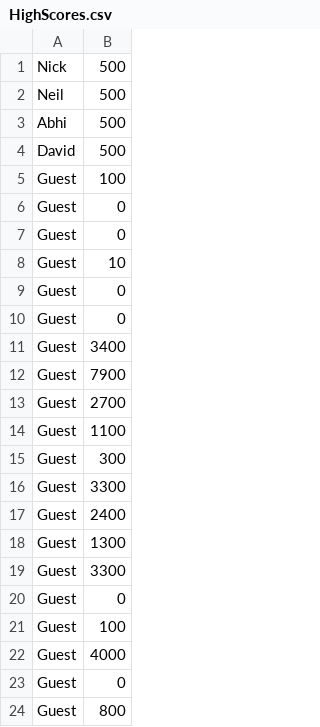
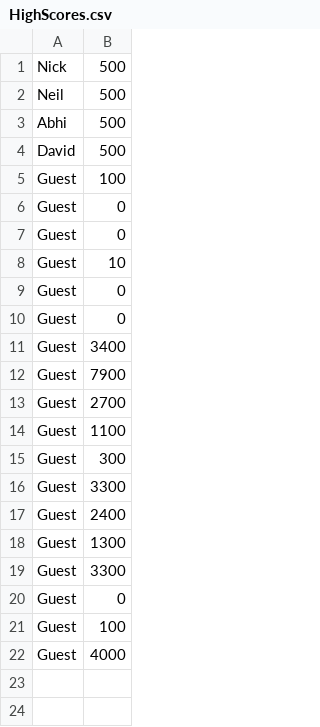
Before and after one commit to NickStrauch13/ooga_team08, a CSV file: data/highscores/HighScores.csv, drawn as a sheet; the diff names each change by its address in the sheet, - before the commit and + after, or states it on an @@ line.

Commit message:
minor issues with csv file

```diff
--- a/data/highscores/HighScores.csv
+++ b/data/highscores/HighScores.csv
-row 23: Guest | 0
-row 24: Guest | 800
```
